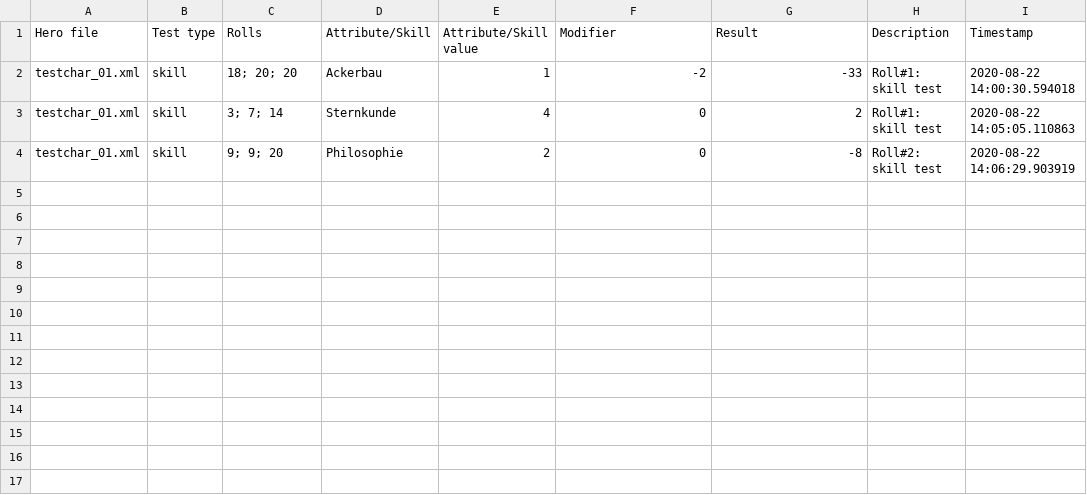
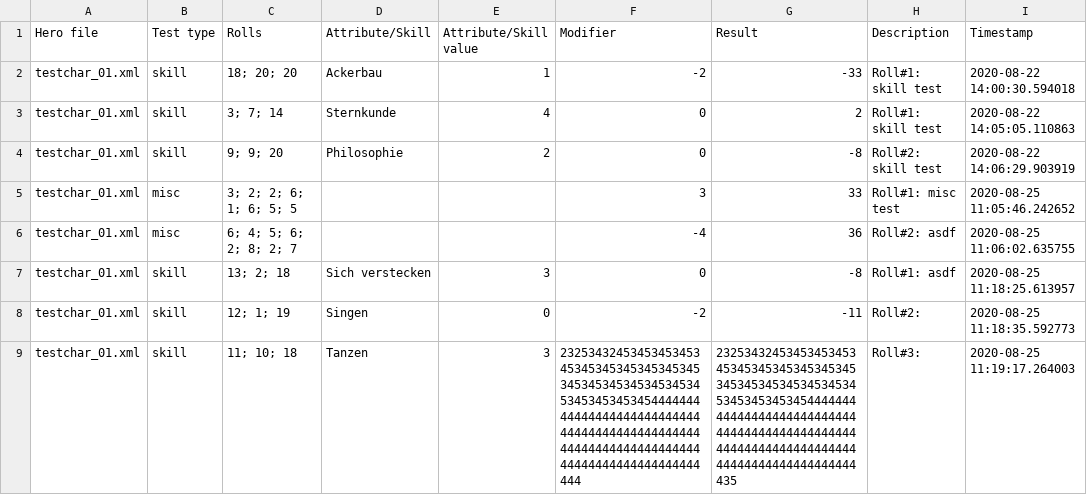
Before and after one commit to AndreasBamesberger/DSATester, a CSV file: output.csv, drawn as a sheet.

```diff
--- a/output.csv
+++ b/output.csv
@@ -4 +4,6 @@ testchar_01.xml,skill,3; 7; 14,Sternkunde,4,0,2,Roll#1: skill test,2020-08-22 14
 testchar_01.xml,skill,9; 9; 20,Philosophie,2,0,-8,Roll#2: skill test,2020-08-22 14:06:29.903919
+testchar_01.xml,misc,3; 2; 2; 6; 1; 6; 5; 5,,,3,33,Roll#1: misc test,2020-08-25 11:05:46.242652
+testchar_01.xml,misc,6; 4; 5; 6; 2; 8; 2; 7,,,-4,36,Roll#2: asdf,2020-08-25 11:06:02.635755
+testchar_01.xml,skill,13; 2; 18,Sich verstecken,3,0,-8,Roll#1: asdf,2020-08-25 11:18:25.613957
+testchar_01.xml,skill,12; 1; 19,Singen,0,-2,-11,Roll#2: ,2020-08-25 11:18:35.592773
+testchar_01.xml,skill,11; 10; 18,Tanzen,3,2325343245345345345345345345345345345345345345345345345345345345345345345444444444444444444444444444444444444444444444444444444444444444444444444444444444444444444,2325343245345345345345345345345345345345345345345345345345345345345345345444444444444444444444444444444444444444444444444444444444444444444444444444444444444444435,Roll#3: ,2020-08-25 11:19:17.264003
```
Also changed, not shown: 3 other files.
